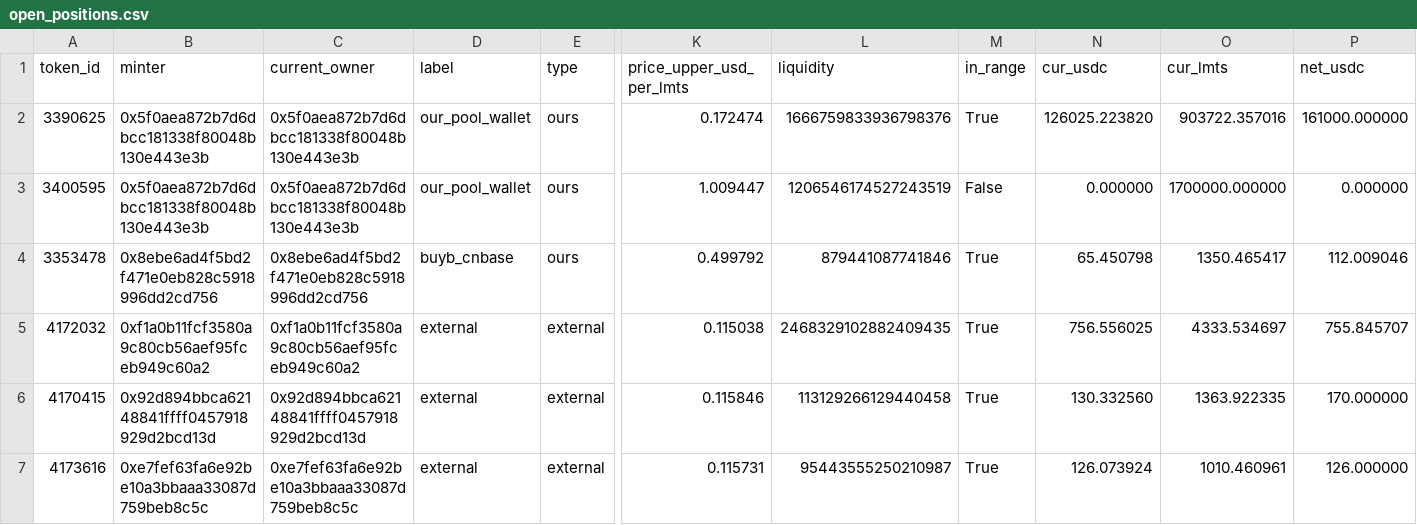
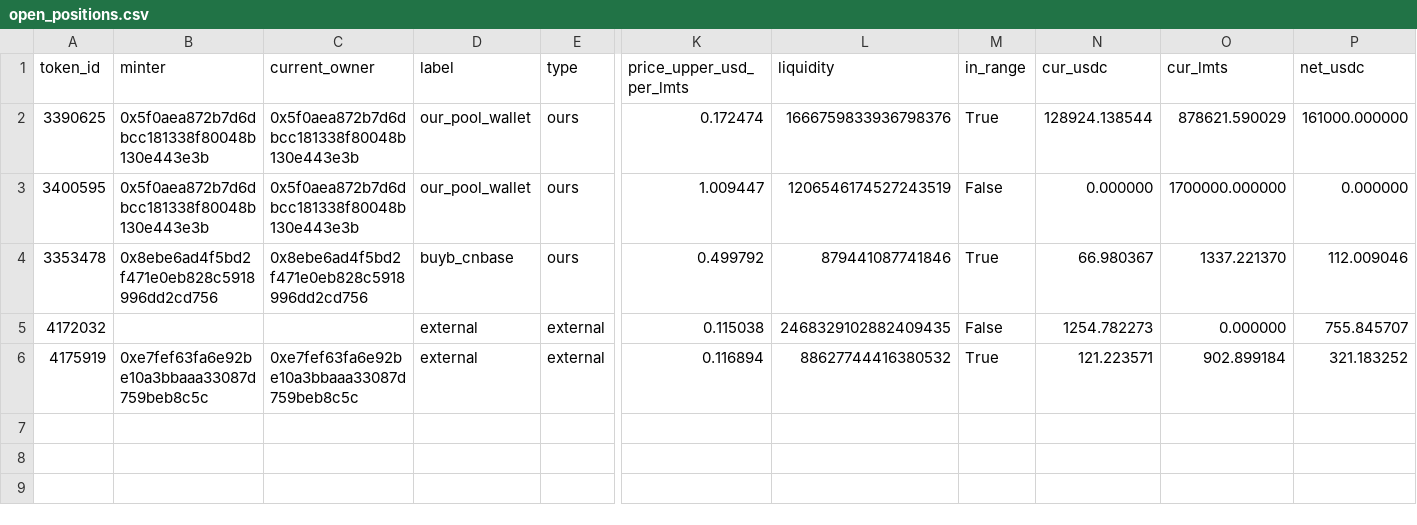
Before and after one commit to catmeover-png/drome_parser_lmts, a CSV file: out/0xbe4c36b9542610df83ca690c8b5bc53bbbc5d542/open_positions.csv, drawn as a sheet; only a part is shown, gaps mark what is left out; removed rows and columns are numbered as before the commit, all else as after; rows hold the shown columns only; the diff names each change by its address in the sheet, - before the commit and + after, or states it on an @@ line.

```diff
--- a/out/0xbe4c36b9542610df83ca690c8b5bc53bbbc5d542/open_positions.csv
+++ b/out/0xbe4c36b9542610df83ca690c8b5bc53bbbc5d542/open_positions.csv
-N2 (cur_usdc): 126025.223820
+N2 (cur_usdc): 128924.138544
-O2 (cur_lmts): 903722.357016
+O2 (cur_lmts): 878621.590029
-N4 (cur_usdc): 65.450798
+N4 (cur_usdc): 66.980367
-O4 (cur_lmts): 1350.465417
+O4 (cur_lmts): 1337.221370
-B5 (minter): 0xf1a0b11fcf3580a9c80cb56aef95fceb949c60a2
+B5 (minter): (empty)
-C5 (current_owner): 0xf1a0b11fcf3580a9c80cb56aef95fceb949c60a2
+C5 (current_owner): (empty)
-M5 (in_range): True
+M5 (in_range): False
-N5 (cur_usdc): 756.556025
+N5 (cur_usdc): 1254.782273
-O5 (cur_lmts): 4333.534697
+O5 (cur_lmts): 0.000000
-row 6: 4170415 | 0x92d894bbca62148841ffff0457918929d2bcd13d | 0x92d894bbca62148841ffff0457918929d2bcd13d | external | external | 0.115846 | 113129266129440458 | True | 130.332560 | 1363.922335 | 170.000000
-row 7: 4173616 | 0xe7fef63fa6e92be10a3bbaaa33087d759beb8c5c | 0xe7fef63fa6e92be10a3bbaaa33087d759beb8c5c | external | external | 0.115731 | 95443555250210987 | True | 126.073924 | 1010.460961 | 126.000000
+row 6: 4175919 | 0xe7fef63fa6e92be10a3bbaaa33087d759beb8c5c | 0xe7fef63fa6e92be10a3bbaaa33087d759beb8c5c | external | external | 0.116894 | 88627744416380532 | True | 121.223571 | 902.899184 | 321.183252
```
Also changed, not shown: out/0xbe4c36b9542610df83ca690c8b5bc53bbbc5d542/buckets.csv, out/0xbe4c36b9542610df83ca690c8b5bc53bbbc5d542/summary.csv, 3 other files.
